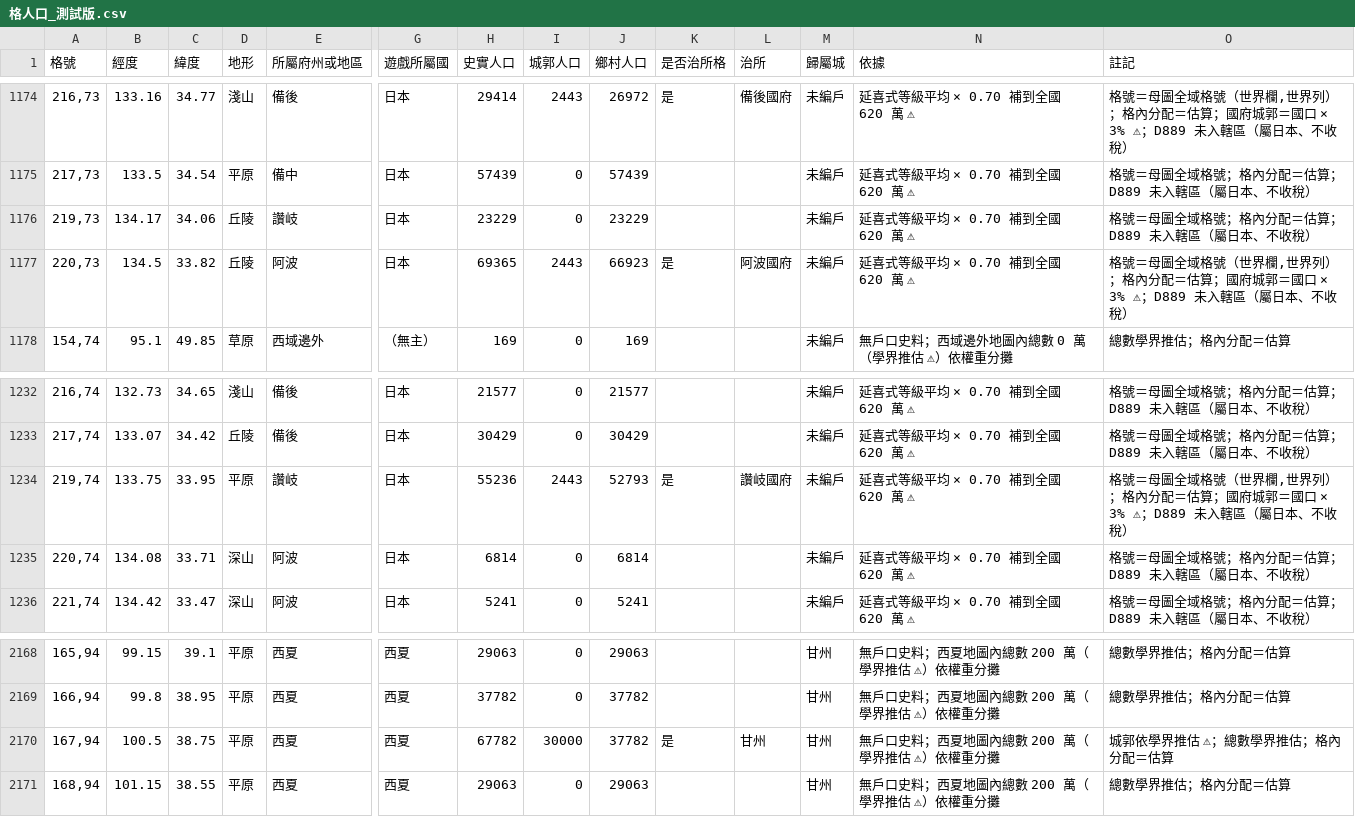
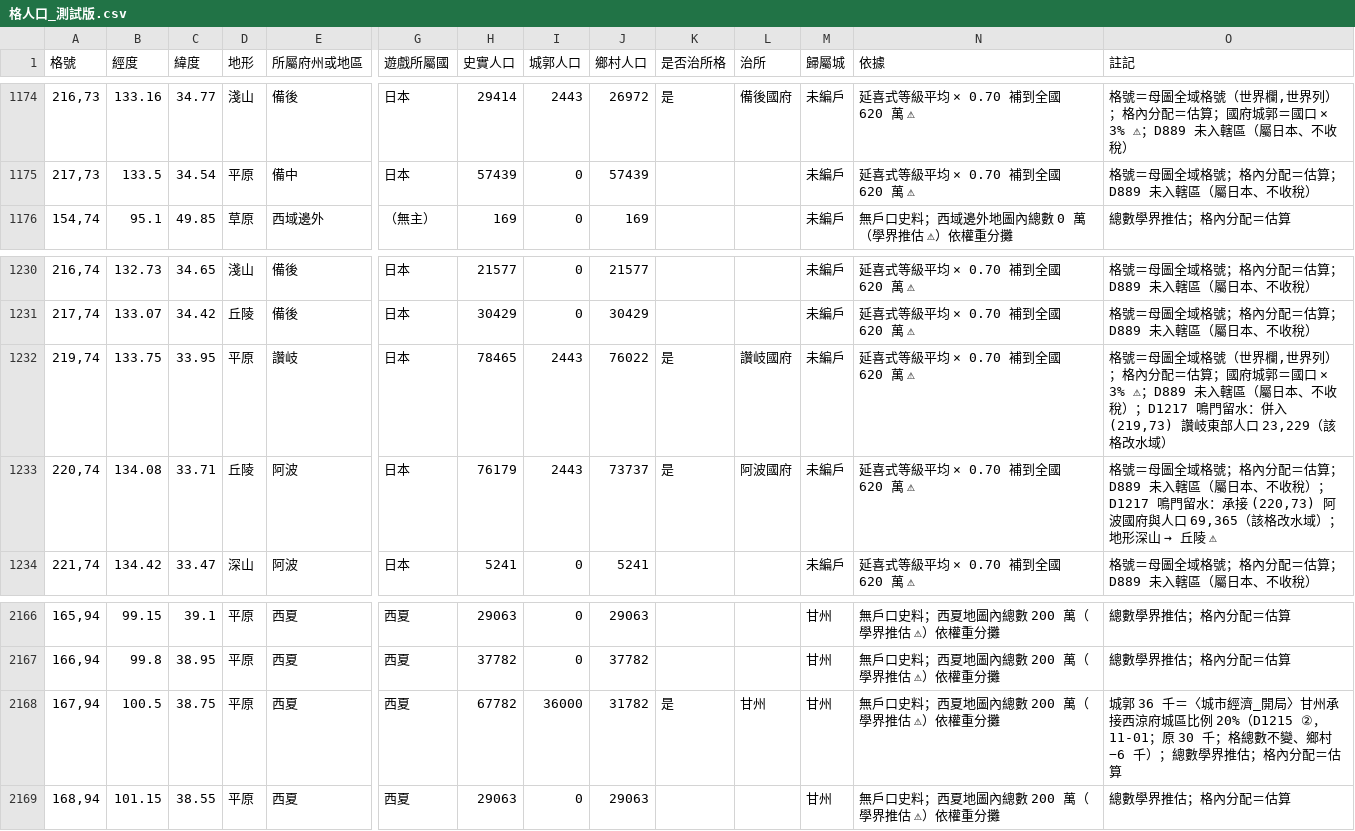
Before and after one commit to maybe-su/xcj4-public, a CSV file: map/格人口_測試版.csv, drawn as a sheet; only a part is shown, gaps mark what is left out; removed rows and columns are numbered as before the commit, all else as after; rows hold the shown columns only; the diff names each change by its address in the sheet, - before the commit and + after, or states it on an @@ line.

```diff
--- a/map/格人口_測試版.csv
+++ b/map/格人口_測試版.csv
-row 1176: 219,73 | 134.17 | 34.06 | 丘陵 | 讚岐 | 日本 | 23229 | 0 | 23229 |  |  | 未編戶 | 延喜式等級平均 × 0.70 補到全國 620 萬 ⚠ | 格號＝母圖全域格號；格內分配＝估算；D889 未入轄區（屬日本、不收稅）
-row 1177: 220,73 | 134.5 | 33.82 | 丘陵 | 阿波 | 日本 | 69365 | 2443 | 66923 | 是 | 阿波國府 | 未編戶 | 延喜式等級平均 × 0.70 補到全國 620 萬 ⚠ | 格號＝母圖全域格號（世界欄,世界列）；格內分配＝估算；國府城郭＝國口 × 3% ⚠；D889 未入轄區（屬日本、不收稅）
-H1232 (史實人口): 55236
+H1232 (史實人口): 78465
-J1232 (鄉村人口): 52793
+J1232 (鄉村人口): 76022
-O1232 (註記): …不收稅）
+O1232 (註記): …不收稅）；D1217 鳴門留水：併入 (219,73) 讚岐東部人口 23,229（該格改水域）
-D1233 (地形): 深山
+D1233 (地形): 丘陵
-H1233 (史實人口): 6814
+H1233 (史實人口): 76179
-I1233 (城郭人口): 0
+I1233 (城郭人口): 2443
-J1233 (鄉村人口): 6814
+J1233 (鄉村人口): 73737
-K1233 (是否治所格): (empty)
+K1233 (是否治所格): 是
-L1233 (治所): (empty)
+L1233 (治所): 阿波國府
@@ O1233 (註記): …不收稅） → …不收稅）；D1217 鳴門留水：承接 (220,73) 阿波國府與人口 69,365（該格改水域）；地形深山 → 丘陵 ⚠ @@
-I2168 (城郭人口): 30000
+I2168 (城郭人口): 36000
-J2168 (鄉村人口): 37782
+J2168 (鄉村人口): 31782
-O2168 (註記): 城郭依學界推估 ⚠；總數學…
+O2168 (註記): 城郭 36 千＝〈城市經濟_開局〉甘州承接西涼府城區比例 20%（D1215 ②，11-01；原 30 千；格總數不變、鄉村 −6 千）；總數學…
```
Also changed, not shown: map/格人口_日本_v1.7.csv, 6 other files.
